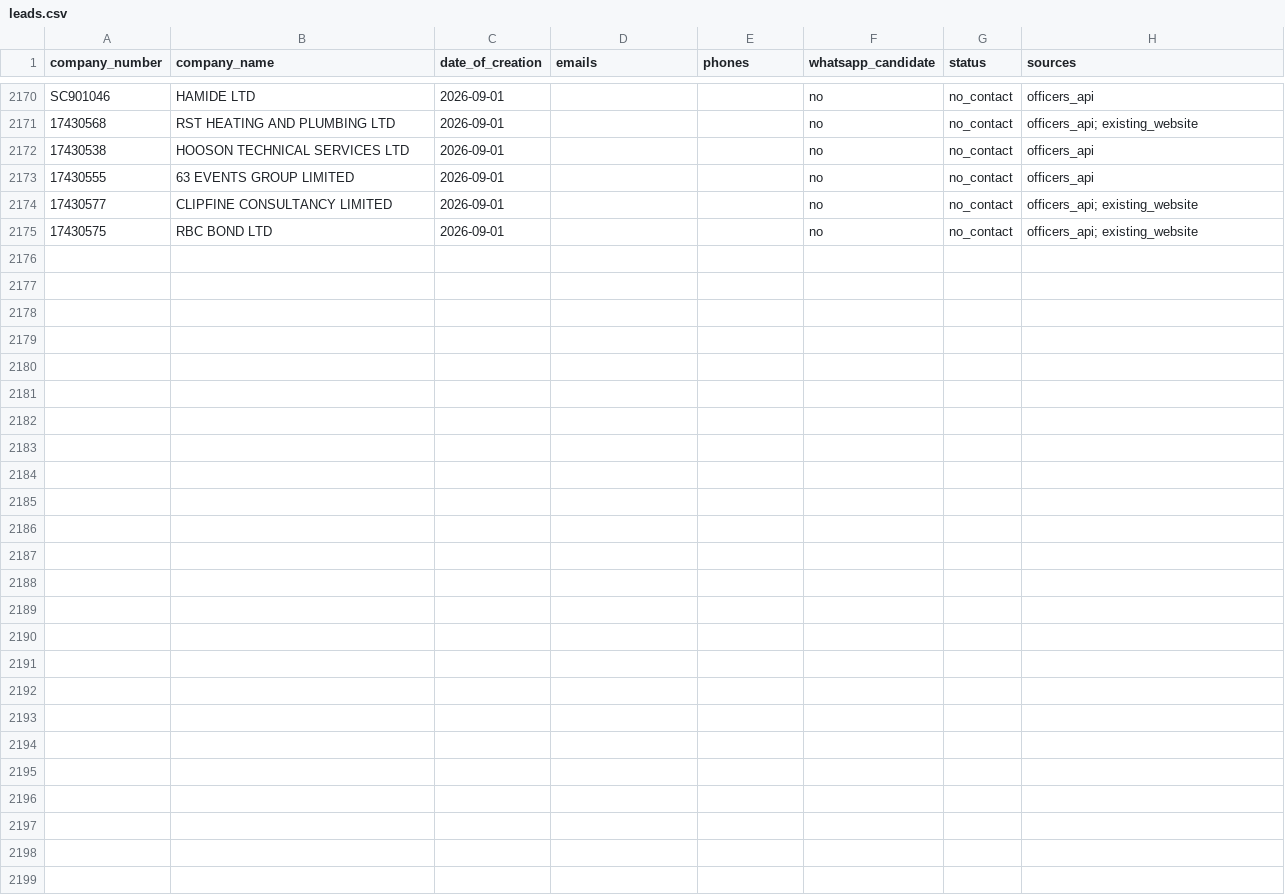
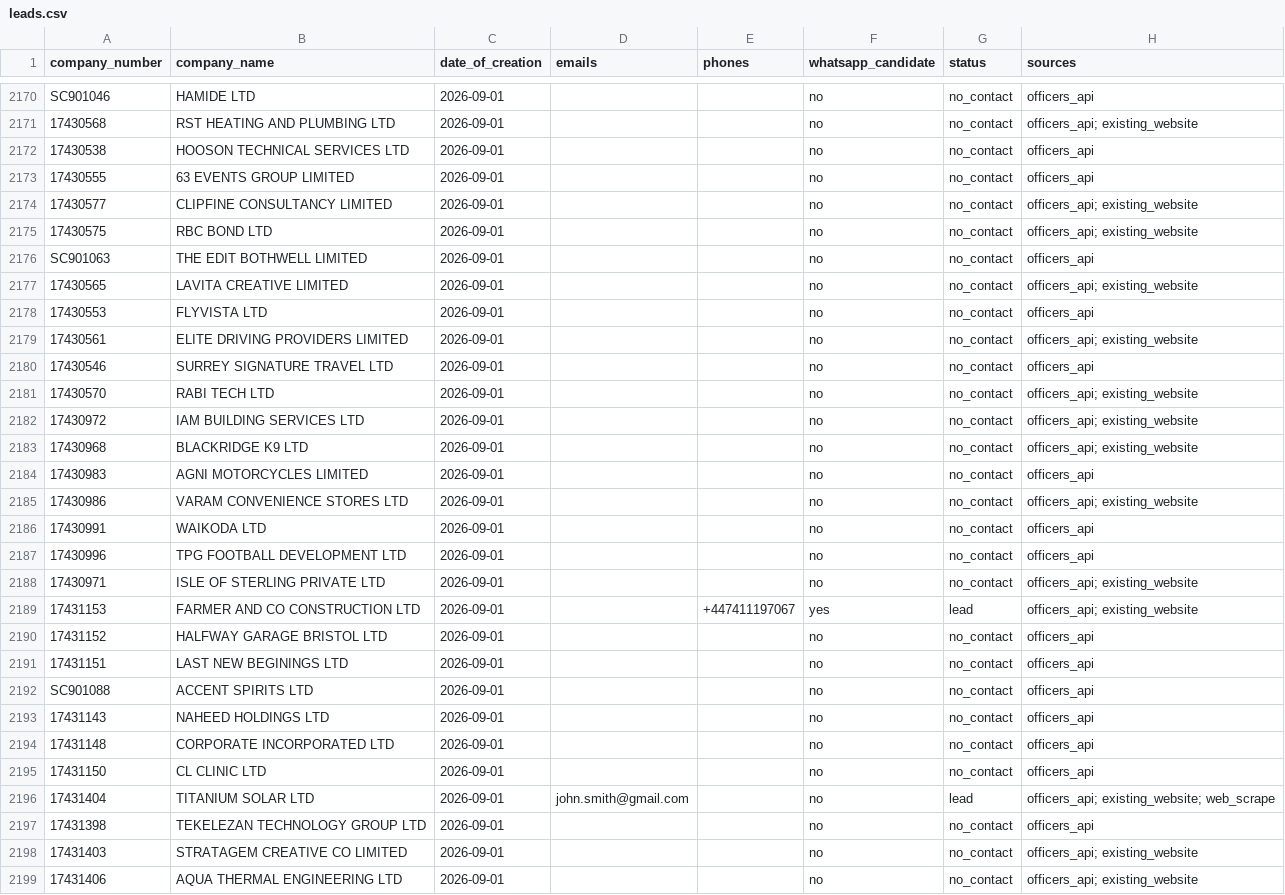
Before and after one commit to ops551/data-pipeline-test, a CSV file: leads.csv, drawn as a sheet; only a part is shown, gaps mark what is left out.

Commit message:
chore(outreach): auto-replenish and update sent leads [run 36678995064]

```diff
--- a/leads.csv
+++ b/leads.csv
@@ -2175 +2175,25 @@ SC901046,HAMIDE LTD,2026-09-01,,,no,no_contact,officers_api
 17430575,RBC BOND LTD,2026-09-01,,,no,no_contact,officers_api; existing_website
+SC901063,THE EDIT BOTHWELL LIMITED,2026-09-01,,,no,no_contact,officers_api
+17430565,LAVITA CREATIVE LIMITED,2026-09-01,,,no,no_contact,officers_api; existing_website
+17430553,FLYVISTA LTD,2026-09-01,,,no,no_contact,officers_api
+17430561,ELITE DRIVING PROVIDERS LIMITED,2026-09-01,,,no,no_contact,officers_api; existing_website
+17430546,SURREY SIGNATURE TRAVEL LTD,2026-09-01,,,no,no_contact,officers_api
+17430570,RABI TECH LTD,2026-09-01,,,no,no_contact,officers_api; existing_website
+17430972,IAM BUILDING SERVICES LTD,2026-09-01,,,no,no_contact,officers_api; existing_website
+17430968,BLACKRIDGE K9 LTD,2026-09-01,,,no,no_contact,officers_api; existing_website
+17430983,AGNI MOTORCYCLES LIMITED,2026-09-01,,,no,no_contact,officers_api
+17430986,VARAM CONVENIENCE STORES LTD,2026-09-01,,,no,no_contact,officers_api; existing_website
+17430991,WAIKODA LTD,2026-09-01,,,no,no_contact,officers_api
+17430996,TPG FOOTBALL DEVELOPMENT LTD,2026-09-01,,,no,no_contact,officers_api
+17430971,ISLE OF STERLING PRIVATE LTD,2026-09-01,,,no,no_contact,officers_api; existing_website
+17431153,FARMER AND CO CONSTRUCTION LTD,2026-09-01,,+447411197067,yes,lead,officers_api; existing_website
+17431152,HALFWAY GARAGE BRISTOL LTD,2026-09-01,,,no,no_contact,officers_api
+17431151,LAST NEW BEGININGS LTD,2026-09-01,,,no,no_contact,officers_api
+SC901088,ACCENT SPIRITS LTD,2026-09-01,,,no,no_contact,officers_api
+17431143,NAHEED HOLDINGS LTD,2026-09-01,,,no,no_contact,officers_api
+17431148,CORPORATE INCORPORATED LTD,2026-09-01,,,no,no_contact,officers_api
+17431150,CL CLINIC LTD,2026-09-01,,,no,no_contact,officers_api
+17431404,TITANIUM SOLAR LTD,2026-09-01,john.smith@gmail.com,,no,lead,officers_api; existing_website; web_scrape
+17431398,TEKELEZAN TECHNOLOGY GROUP LTD,2026-09-01,,,no,no_contact,officers_api
+17431403,STRATAGEM CREATIVE CO LIMITED,2026-09-01,,,no,no_contact,officers_api; existing_website
+17431406,AQUA THERMAL ENGINEERING LTD,2026-09-01,,,no,no_contact,officers_api; existing_website
```
Also changed, not shown: candidates.csv, enriched.csv, 1 other file.
